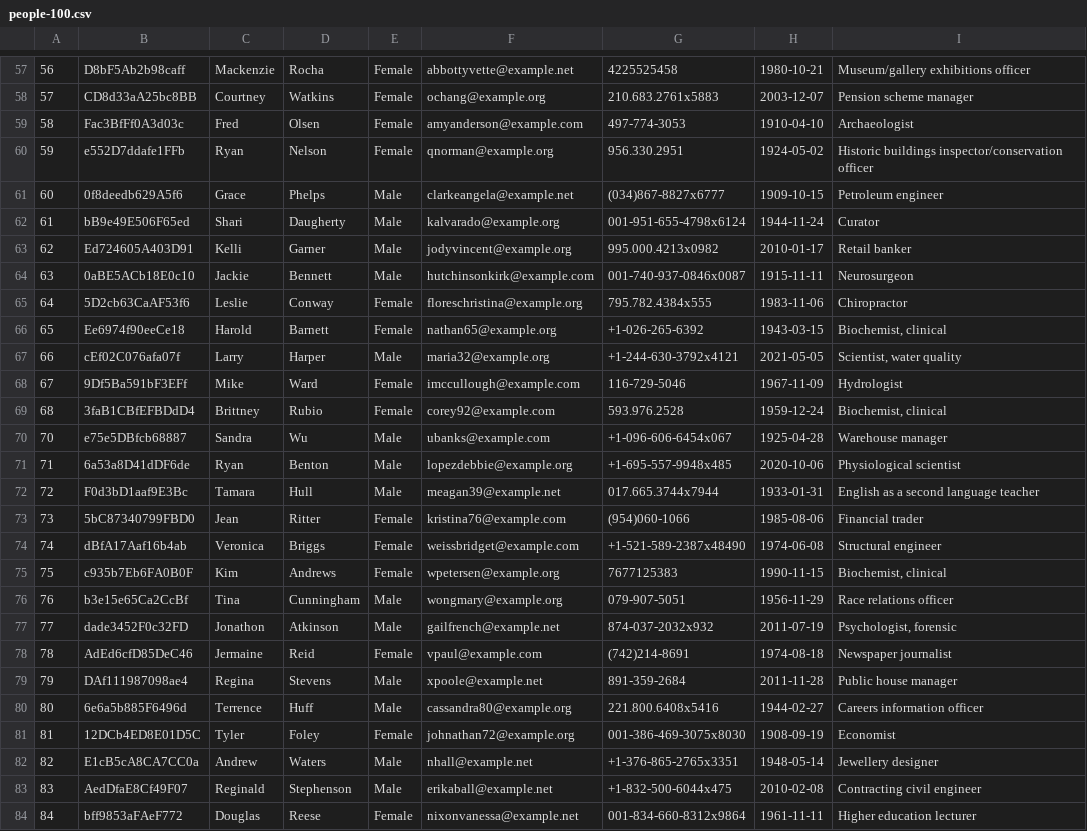
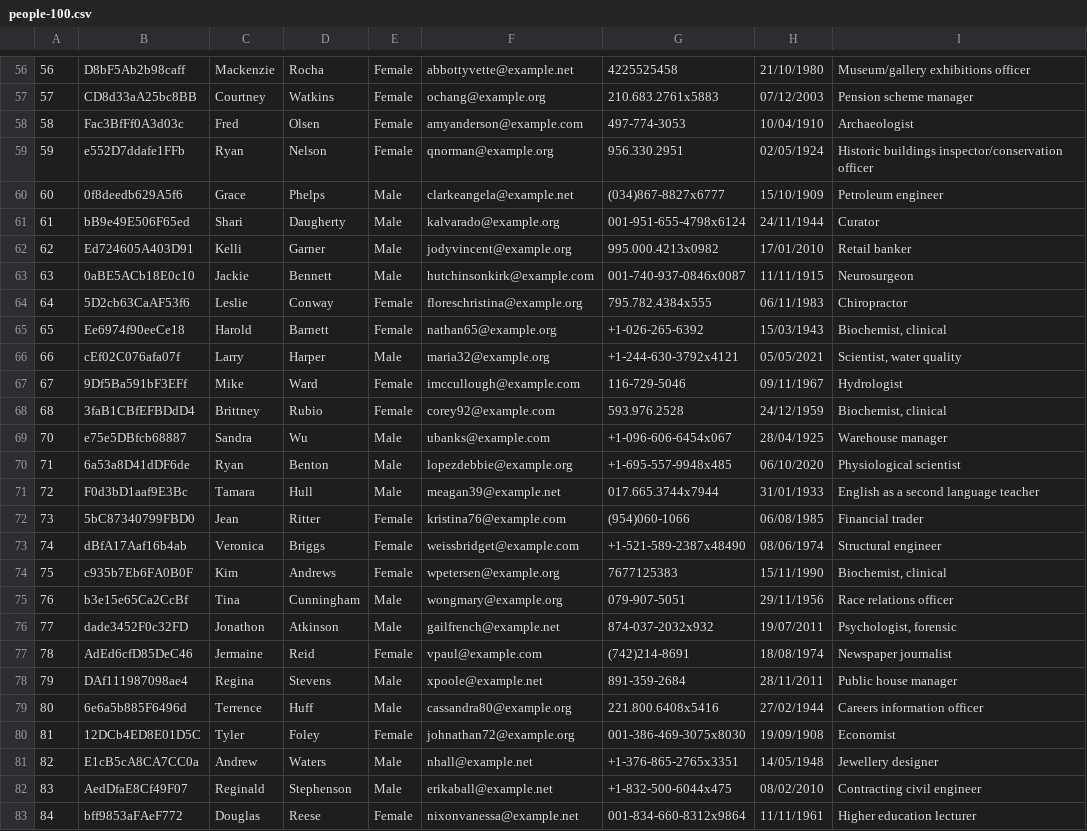
Before and after one commit to saulluiz/SiteAED, a CSV file: DataCSV/people-100.csv, drawn as a sheet; only a part is shown, gaps mark what is left out; addresses are those after the commit; the diff covers the shown part only; the diff names each change by its address in the sheet, - before the commit and + after, or states it on an @@ line.

```diff
--- a/DataCSV/people-100.csv
+++ b/DataCSV/people-100.csv
-H56: 1980-10-21
+H56: 21/10/1980
-H57: 2003-12-07
+H57: 07/12/2003
-H58: 1910-04-10
+H58: 10/04/1910
-H59: 1924-05-02
+H59: 02/05/1924
-H60: 1909-10-15
+H60: 15/10/1909
-H61: 1944-11-24
+H61: 24/11/1944
-H62: 2010-01-17
+H62: 17/01/2010
-H63: 1915-11-11
+H63: 11/11/1915
-H64: 1983-11-06
+H64: 06/11/1983
-H65: 1943-03-15
+H65: 15/03/1943
-H66: 2021-05-05
+H66: 05/05/2021
-H67: 1967-11-09
+H67: 09/11/1967
-H68: 1959-12-24
+H68: 24/12/1959
-H69: 1925-04-28
+H69: 28/04/1925
-H70: 2020-10-06
+H70: 06/10/2020
-H71: 1933-01-31
+H71: 31/01/1933
-H72: 1985-08-06
+H72: 06/08/1985
-H73: 1974-06-08
+H73: 08/06/1974
-H74: 1990-11-15
+H74: 15/11/1990
-H75: 1956-11-29
+H75: 29/11/1956
-H76: 2011-07-19
+H76: 19/07/2011
-H77: 1974-08-18
+H77: 18/08/1974
-H78: 2011-11-28
+H78: 28/11/2011
-H79: 1944-02-27
+H79: 27/02/1944
-H80: 1908-09-19
+H80: 19/09/1908
-H81: 1948-05-14
+H81: 14/05/1948
-H82: 2010-02-08
+H82: 08/02/2010
-H83: 1961-11-11
+H83: 11/11/1961
```
Also changed, not shown: 4 removed rows, 69 edited cells and row numbers in column A elsewhere in this file, 3 other files.
